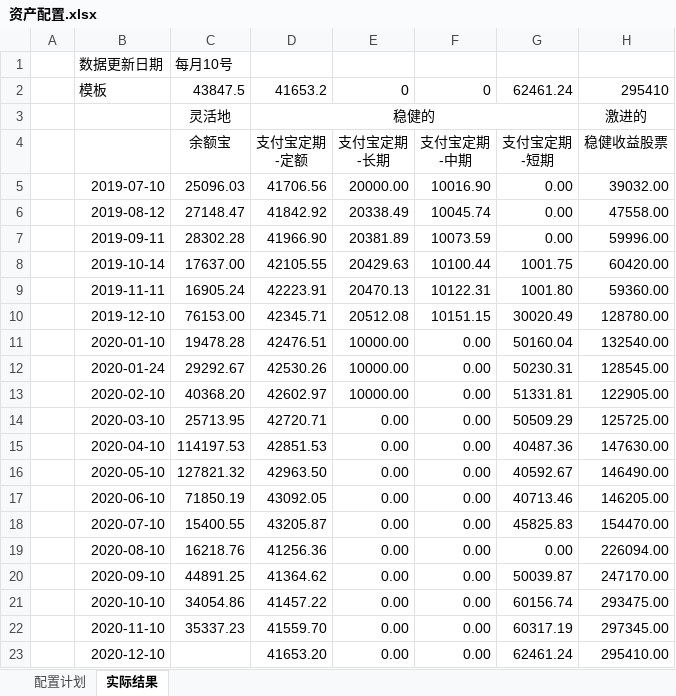
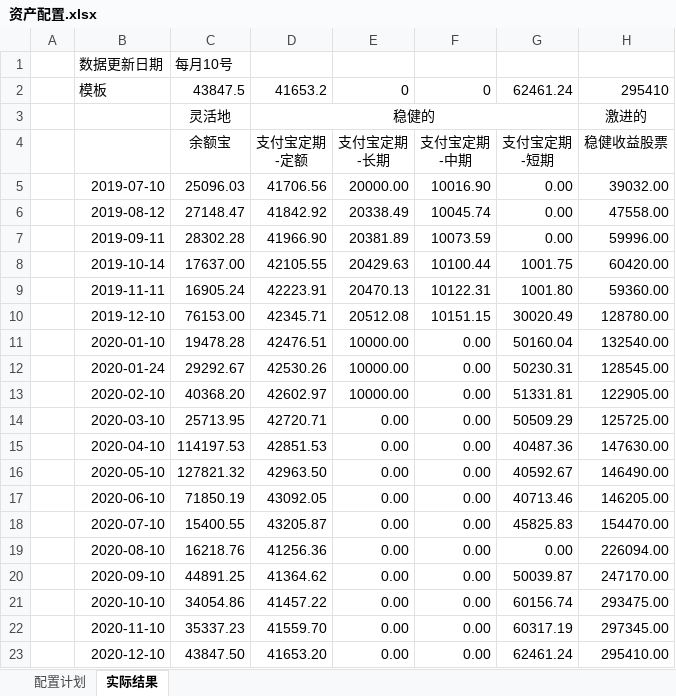
Before and after one commit to husky8/cccode, an Excel workbook: invest/资产收益统计/资产配置.xlsx, sheet 实际结果, drawn as a sheet; only a part is shown; values as stored, in another font and other column widths than the file's, no borders; charts and pictures and conditional formats not drawn; the diff names each change by its address in the sheet, - before the commit and + after, or states it on an @@ line.

Commit message:
server commit

```diff
--- a/invest/资产收益统计/资产配置.xlsx (sheet 实际结果)
+++ b/invest/资产收益统计/资产配置.xlsx (sheet 实际结果)
-C23: (empty)
+C23: 43847.50
```
Also changed, not shown: charts or pictures.
